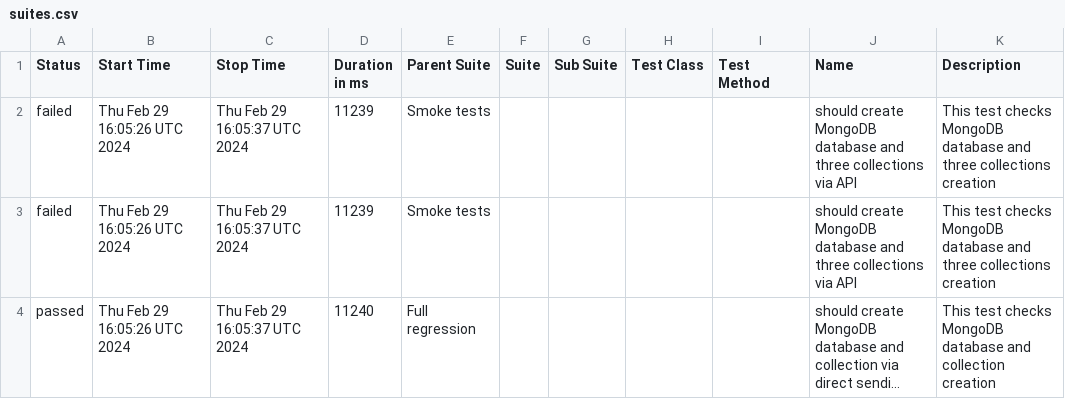
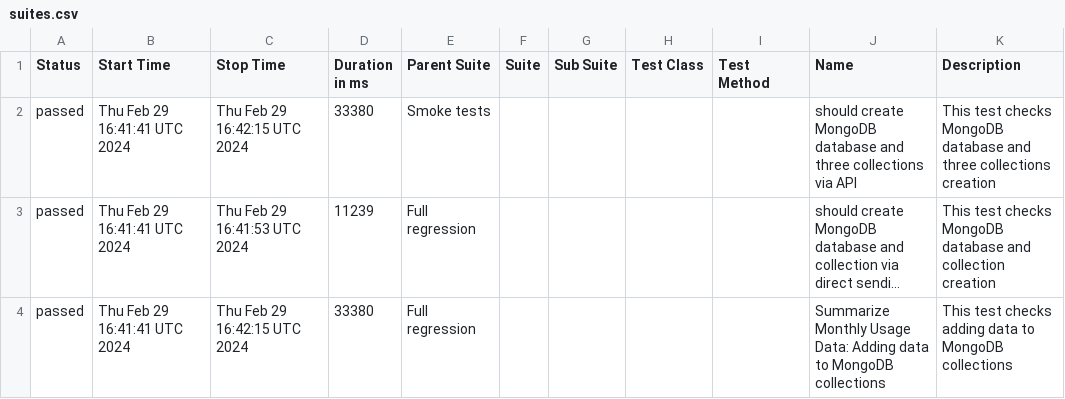
Before and after one commit to studyNewTrendsInAutomatedTesting/jestAllureResults, a CSV file: data/suites.csv, drawn as a sheet; long unchanged cells end in …; removed rows and columns are numbered as before the commit, all else as after; the diff names each change by its address in the sheet, - before the commit and + after, or states it on an @@ line.

Commit message:
deploy: studyNewTrendsInAutomatedTesting/applicationToTestFromDockerCompose@895138687d1a986a99c0f32ca535c0f41f8f2858

```diff
--- a/data/suites.csv
+++ b/data/suites.csv
-A2 (Status): failed
+A2 (Status): passed
-B2 (Start Time): Thu Feb 29 16:05:26 UTC 2024
+B2 (Start Time): Thu Feb 29 16:41:41 UTC 2024
-C2 (Stop Time): Thu Feb 29 16:05:37 UTC 2024
+C2 (Stop Time): Thu Feb 29 16:42:15 UTC 2024
-D2 (Duration in ms): 11239
+D2 (Duration in ms): 33380
-row 3: failed | Thu Feb 29 16:05:26 UTC 2024 | Thu Feb 29 16:05:37 UTC 2024 | 11239 | Smoke tests |  |  |  |  | should create MongoDB database and three collections via API | This test checks MongoDB database and three collections creation
-B3 (Start Time): Thu Feb 29 16:05:26 UTC 2024
+B3 (Start Time): Thu Feb 29 16:41:41 UTC 2024
-C3 (Stop Time): Thu Feb 29 16:05:37 UTC 2024
+C3 (Stop Time): Thu Feb 29 16:41:53 UTC 2024
-D3 (Duration in ms): 11240
+D3 (Duration in ms): 11239
+row 4: passed | Thu Feb 29 16:41:41 UTC 2024 | Thu Feb 29 16:42:15 UTC 2024 | 33380 | Full regression |  |  |  |  | Summarize Monthly Usage Data: Adding data to MongoDB collections | This test checks adding data to MongoDB collections
```
Also changed, not shown: 29 other files.
